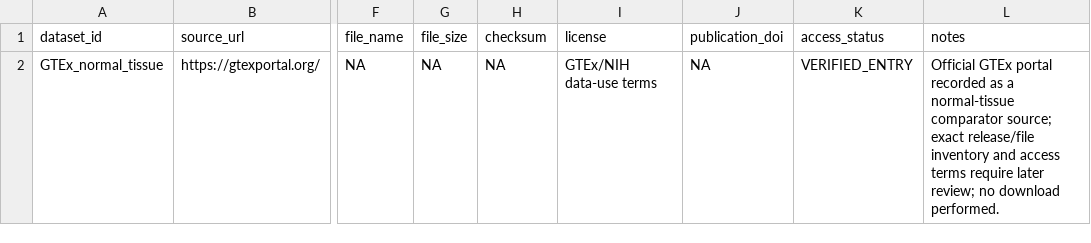
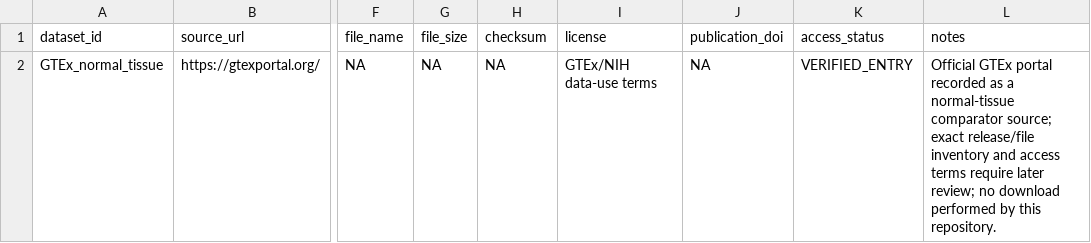
Before and after one commit to leezx/crc-unmet-need-therapeutic-atlas, a TSV file: DATA/registry/GTEx_normal_tissue/source_manifest.tsv, drawn as a sheet; only a part is shown, gaps mark what is left out; the diff covers the shown part only; the diff names each change by its address in the sheet, - before the commit and + after, or states it on an @@ line.

```diff
--- a/DATA/registry/GTEx_normal_tissue/source_manifest.tsv
+++ b/DATA/registry/GTEx_normal_tissue/source_manifest.tsv
-L2 (notes): …no download performed.
+L2 (notes): …no download performed by this repository.
```
Also changed, not shown: 1 added row elsewhere in this file, schemas/clinical_indications.tsv, schemas/evidence.tsv, 17 other files.
